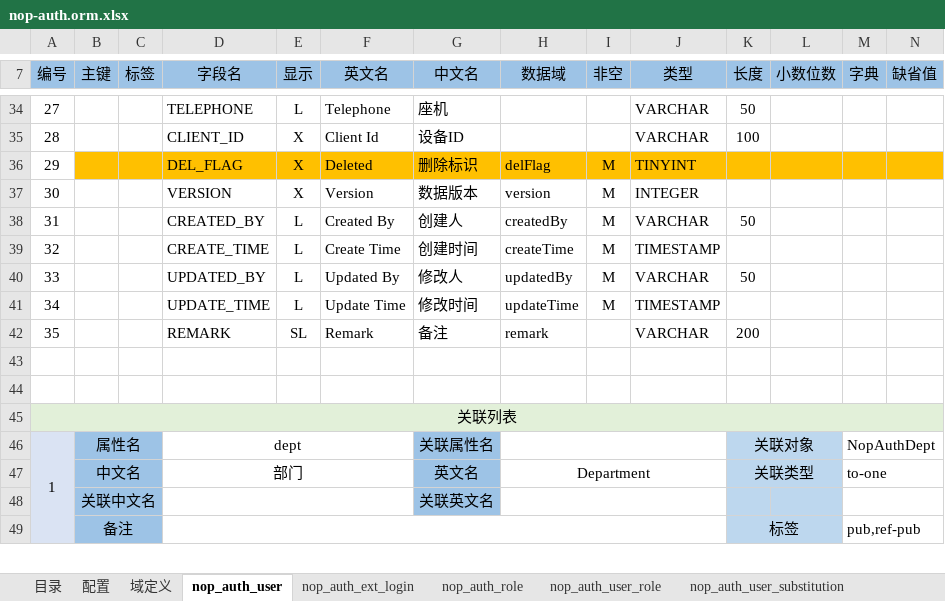
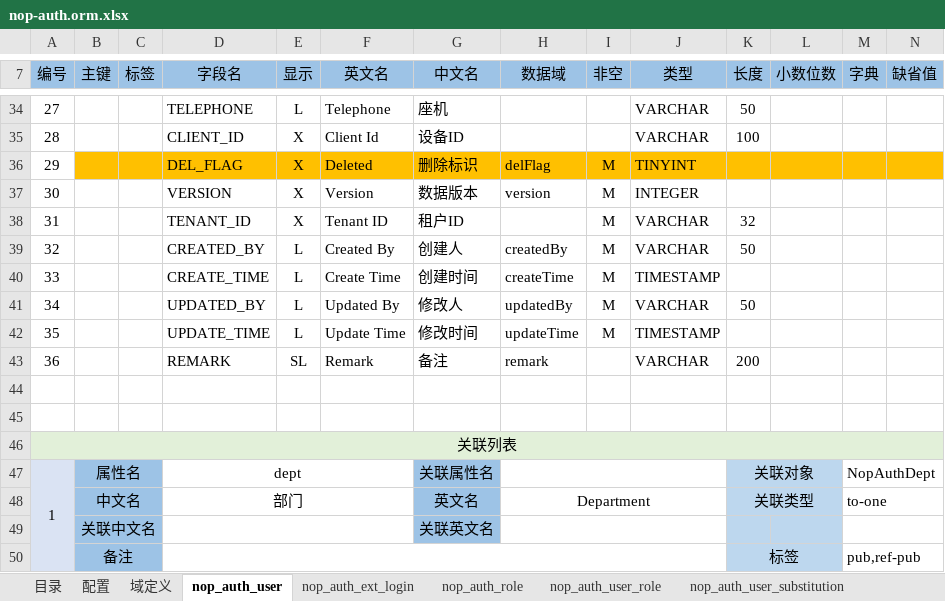
Before and after one commit to entropy-cloud/nop-entropy, an Excel workbook: nop-auth/model/nop-auth.orm.xlsx, sheet nop_auth_user, drawn as a sheet; only a part is shown, gaps mark what is left out; values as stored, in another font and other column widths than the file's, no borders; addresses are those after the commit; rows hold the shown columns only; the diff names each change by its address in the sheet, - before the commit and + after, or states it on an @@ line.

Commit message:
实现全局tenant开关nop.orm.enable-tenant-by-default

```diff
--- a/nop-auth/model/nop-auth.orm.xlsx (sheet nop_auth_user)
+++ b/nop-auth/model/nop-auth.orm.xlsx (sheet nop_auth_user)
+row 38: 31 |  |  | TENANT_ID | X | Tenant ID | 租户ID |  | M | VARCHAR | 32
-A39 (编号): 31
+A39 (编号): 32
-A40 (编号): 32
+A40 (编号): 33
-A41 (编号): 33
+A41 (编号): 34
-A42 (编号): 34
+A42 (编号): 35
-A43 (编号): 35
+A43 (编号): 36
```
Also changed, not shown: 32 other files.
